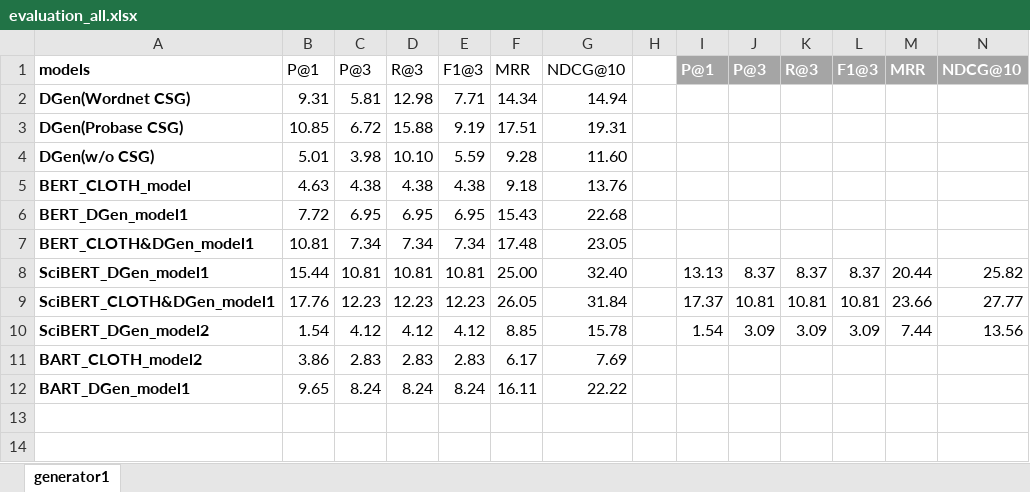
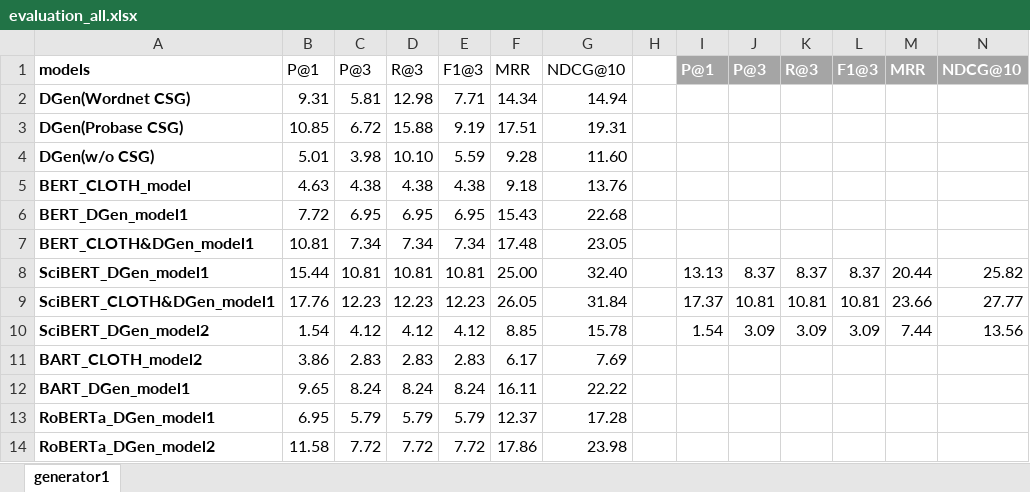
Before and after one commit to AndyChiangSH/CDGP, an Excel workbook: evaluations/evaluation_all.xlsx, sheet generator1, drawn as a sheet; values as stored, in another font and other column widths than the file's, no borders; table styles not drawn; the diff names each change by its address in the sheet, - before the commit and + after, or states it on an @@ line.

Commit message:
RoBERTa_DGen_model1&2&3

```diff
--- a/evaluations/evaluation_all.xlsx (sheet generator1)
+++ b/evaluations/evaluation_all.xlsx (sheet generator1)
+row 13: RoBERTa_DGen_model1 | 6.95 | 5.79 | 5.79 | 5.79 | 12.37 | 17.28
+row 14: RoBERTa_DGen_model2 | 11.58 | 7.72 | 7.72 | 7.72 | 17.86 | 23.98
```
Also changed, not shown: 9 other files.
